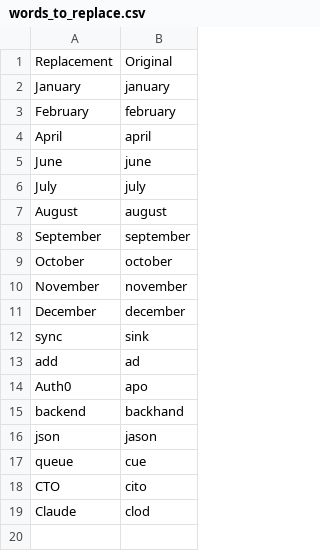
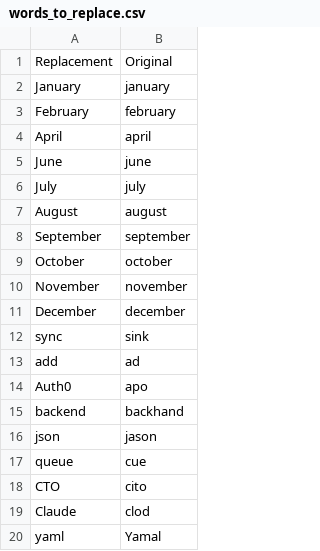
Before and after one commit to afallou/community, a CSV file: settings/words_to_replace.csv, drawn as a sheet; the diff names each change by its address in the sheet, - before the commit and + after, or states it on an @@ line.

```diff
--- a/settings/words_to_replace.csv
+++ b/settings/words_to_replace.csv
+row 20: yaml | Yamal
```
Also changed, not shown: 9 other files.
